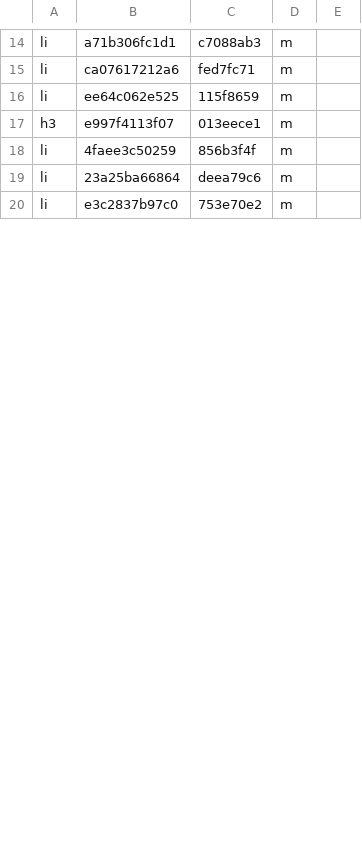
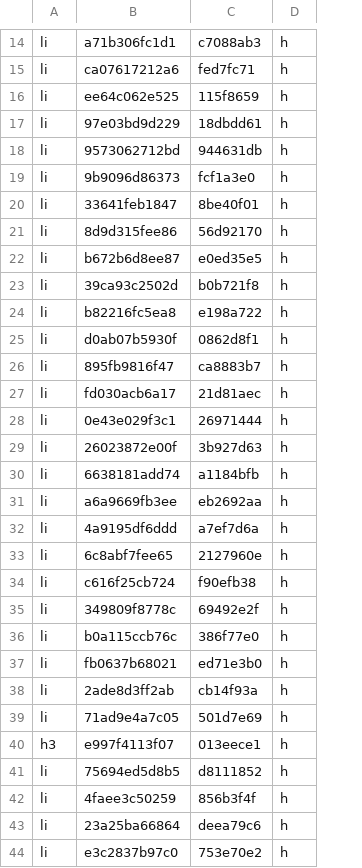
Before and after one commit to TypeDreamMoon/DreamGUI, a TSV file: Docs/zh-CN/.align/changelog/index.md.tsv, drawn as a sheet; only a part is shown, gaps mark what is left out; removed rows and columns are numbered as before the commit, all else as after; the diff covers the shown part only; the diff names each change by its address in the sheet, - before the commit and + after, or states it on an @@ line.

```diff
--- a/Docs/zh-CN/.align/changelog/index.md.tsv
+++ b/Docs/zh-CN/.align/changelog/index.md.tsv
-column D, rows 14-20: all m
-column E, empty
+column D, rows 14-16: all h; row 40: h; rows 42-44: all h
+row 17: li | 97e03bd9d229 | 18dbdd61 | h
+row 18: li | 9573062712bd | 944631db | h
+row 19: li | 9b9096d86373 | fcf1a3e0 | h
+row 20: li | 33641feb1847 | 8be40f01 | h
+row 21: li | 8d9d315fee86 | 56d92170 | h
+row 22: li | b672b6d8ee87 | e0ed35e5 | h
+row 23: li | 39ca93c2502d | b0b721f8 | h
+row 24: li | b82216fc5ea8 | e198a722 | h
+row 25: li | d0ab07b5930f | 0862d8f1 | h
+row 26: li | 895fb9816f47 | ca8883b7 | h
+row 27: li | fd030acb6a17 | 21d81aec | h
+row 28: li | 0e43e029f3c1 | 26971444 | h
+row 29: li | 26023872e00f | 3b927d63 | h
+row 30: li | 6638181add74 | a1184bfb | h
+row 31: li | a6a9669fb3ee | eb2692aa | h
+row 32: li | 4a9195df6ddd | a7ef7d6a | h
+row 33: li | 6c8abf7fee65 | 2127960e | h
+row 34: li | c616f25cb724 | f90efb38 | h
+row 35: li | 349809f8778c | 69492e2f | h
+row 36: li | b0a115ccb76c | 386f77e0 | h
+row 37: li | fb0637b68021 | ed71e3b0 | h
+row 38: li | 2ade8d3ff2ab | cb14f93a | h
+row 39: li | 71ad9e4a7c05 | 501d7e69 | h
+row 41: li | 75694ed5d8b5 | d8111852 | h
```
Also changed, not shown: 13 added rows, 1 removed row and 2 edited cells elsewhere in this file, Docs/zh-CN/.align/guides/migration.md.tsv, Docs/zh-CN/.align/index.md.tsv, 17 other files.
